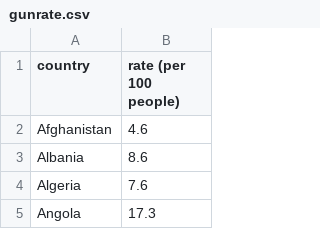
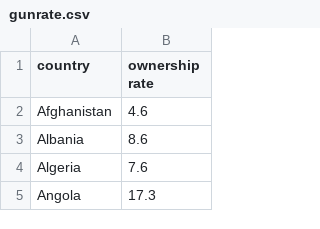
Before and after one commit to SmileWorks/Test, a CSV file: data/gunrate.csv, drawn as a sheet; only a part is shown.

```diff
--- a/data/gunrate.csv
+++ b/data/gunrate.csv
@@ -1,2 +1,2 @@
-country,rate (per 100 people)
+country,ownership rate
 Afghanistan,4.6
```
Also changed, not shown: data/homicides.csv, 5 other files.
